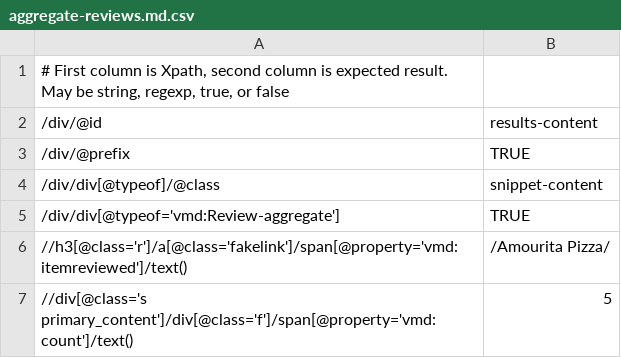
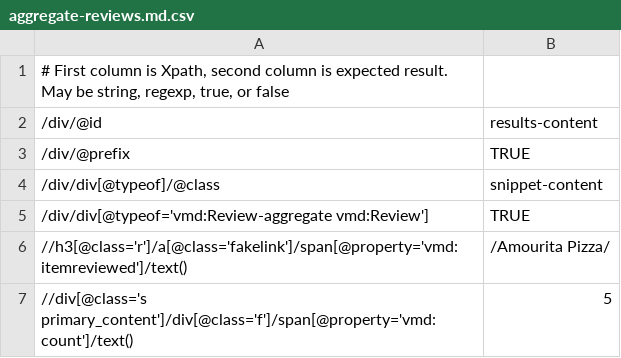
Before and after one commit to structured-data/linter, a CSV file: spec/test_data/aggregate-reviews.md.csv, drawn as a sheet.

```diff
--- a/spec/test_data/aggregate-reviews.md.csv
+++ b/spec/test_data/aggregate-reviews.md.csv
@@ -4,3 +4,3 @@
 /div/div[@typeof]/@class,snippet-content
-/div/div[@typeof='vmd:Review-aggregate'],TRUE
+/div/div[@typeof='vmd:Review-aggregate vmd:Review'],TRUE
 //h3[@class='r']/a[@class='fakelink']/span[@property='vmd:itemreviewed']/text(),/Amourita Pizza/
```
Also changed, not shown: spec/test_data/aggregate-reviews.rdfa.csv, 7 other files.
